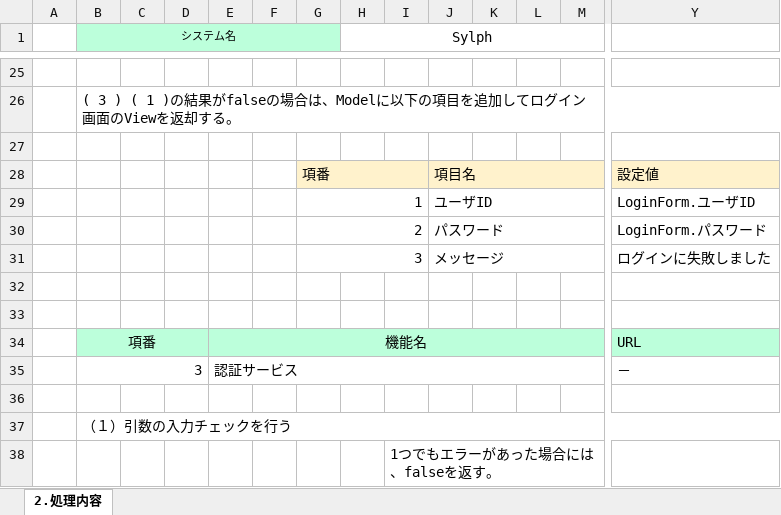
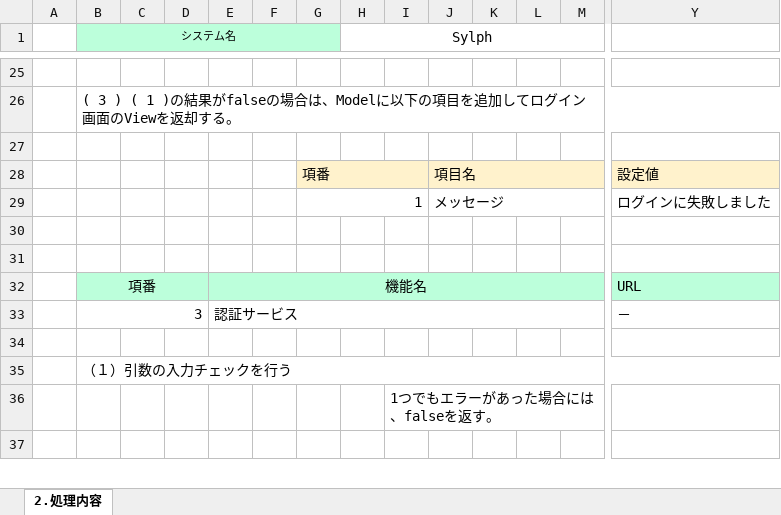
Before and after one commit to gips-yoshikawa/SYLPH-Project, an Excel workbook: 内部設計書/内部設計書_2_1_ログイン.xlsx, sheet 2.処理内容, drawn as a sheet; only a part is shown, gaps mark what is left out; the shorter side is filled out with more unchanged rows; values as stored, in another font and other column widths than the file's, no borders; removed rows and columns are numbered as before the commit, all else as after; rows hold the shown columns only; the diff names each change by its address in the sheet, - before the commit and + after, or states it on an @@ line.

```diff
--- a/内部設計書/内部設計書_2_1_ログイン.xlsx (sheet 2.処理内容)
+++ b/内部設計書/内部設計書_2_1_ログイン.xlsx (sheet 2.処理内容)
-row 29:  |  |  |  |  |  | 1 |  |  | ユーザID |  |  |  | LoginForm.ユーザID
-row 30:  |  |  |  |  |  | 2 |  |  | パスワード |  |  |  | LoginForm.パスワード
-G29: 3
+G29: 1
```
